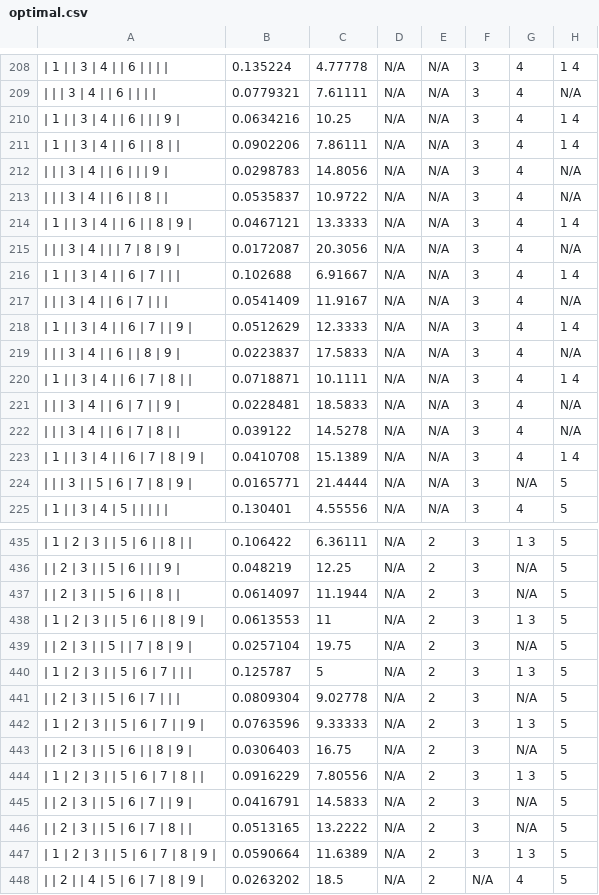
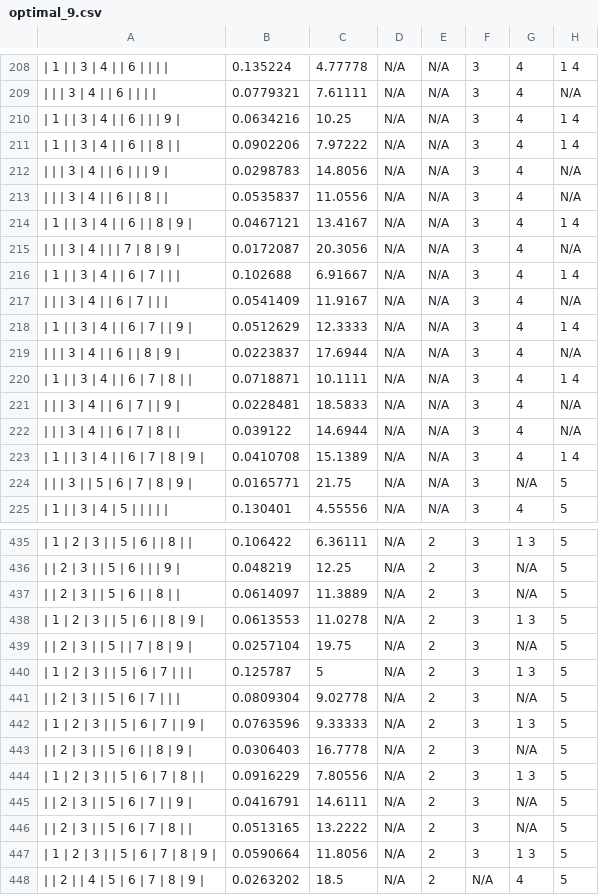
Before and after one commit to fengharry/Shut-The-Box, a CSV file: results/optimal_9.csv (was results/optimal.csv), drawn as a sheet; only a part is shown, gaps mark what is left out; the diff covers the shown part only; the diff names each change by its address in the sheet, - before the commit and + after, or states it on an @@ line.

```diff
--- a/results/optimal.csv
+++ b/results/optimal_9.csv
-C211: 7.86111
+C211: 7.97222
-C213: 10.9722
+C213: 11.0556
-C214: 13.3333
+C214: 13.4167
-C219: 17.5833
+C219: 17.6944
-C222: 14.5278
+C222: 14.6944
-C224: 21.4444
+C224: 21.75
-C437: 11.1944
+C437: 11.3889
-C438: 11
+C438: 11.0278
-C443: 16.75
+C443: 16.7778
-C445: 14.5833
+C445: 14.6111
-C447: 11.6389
+C447: 11.8056
```
Also changed, not shown: 33 edited cells elsewhere in this file, 25 other files.
